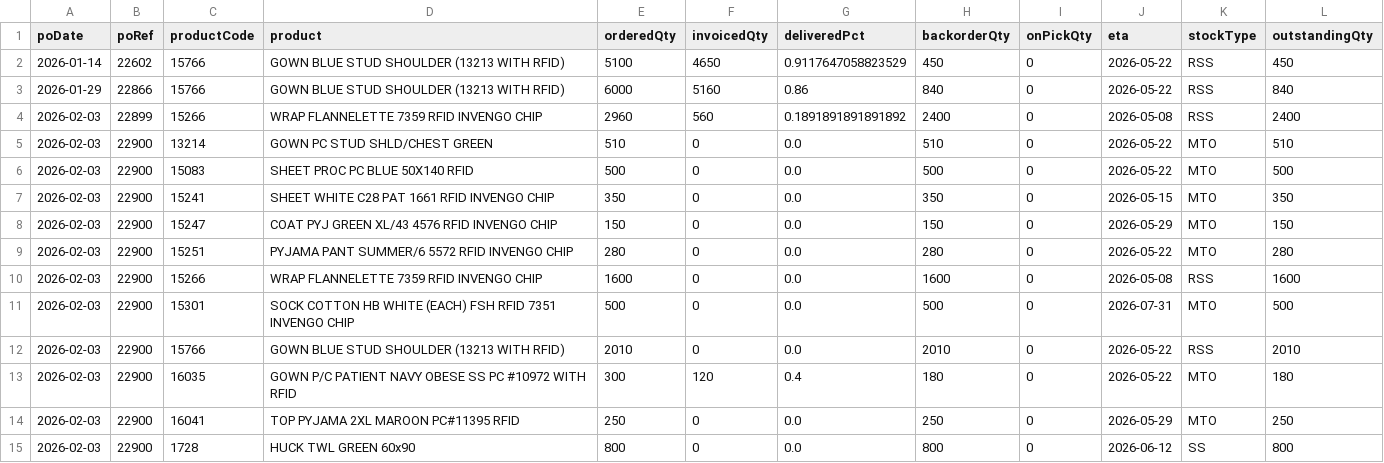
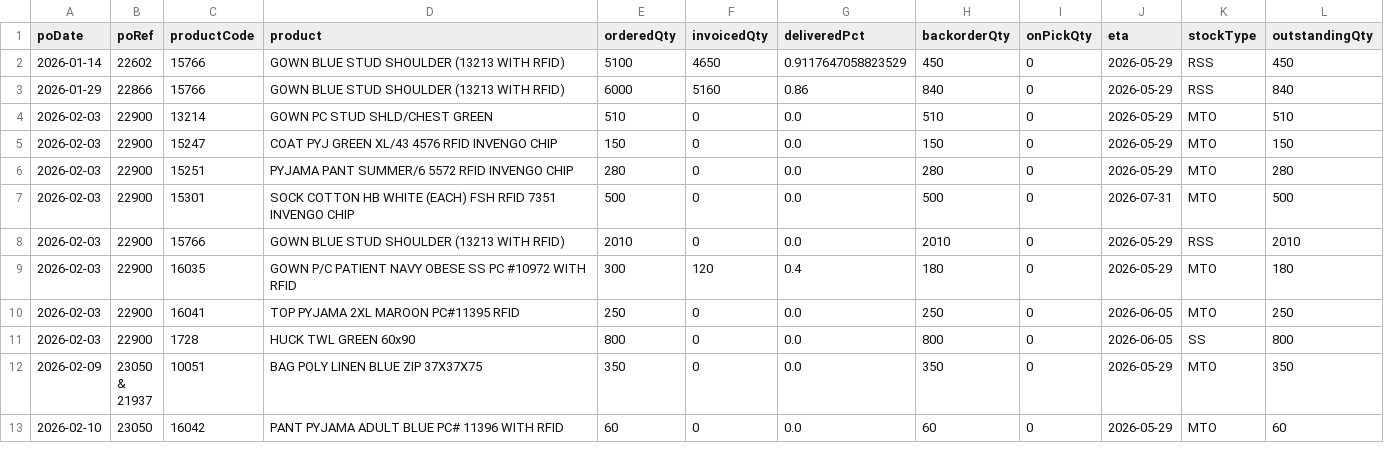
Before and after one commit to ryanjolliffe/backorder-report, a CSV file: backorder_data.csv, drawn as a sheet; only a part is shown; the shorter side is filled out with more unchanged rows; the diff covers the shown part only.

```diff
--- a/backorder_data.csv
+++ b/backorder_data.csv
@@ -1,15 +1,11 @@
 poDate,poRef,productCode,product,orderedQty,invoicedQty,deliveredPct,backorderQty,onPickQty,eta,stockType,outstandingQty
-2026-01-14,22602,15766,GOWN BLUE STUD SHOULDER (13213 WITH RFID),5100,4650,0.9117647058823529,450,0,2026-05-22,RSS,450
-2026-01-29,22866,15766,GOWN BLUE STUD SHOULDER (13213 WITH RFID),6000,5160,0.86,840,0,2026-05-22,RSS,840
-2026-02-03,22899,15266,WRAP FLANNELETTE 7359 RFID INVENGO CHIP,2960,560,0.1891891891891892,2400,0,2026-05-08,RSS,2400
-2026-02-03,22900,13214,GOWN PC STUD SHLD/CHEST GREEN,510,0,0.0,510,0,2026-05-22,MTO,510
-2026-02-03,22900,15083,SHEET PROC PC BLUE 50X140 RFID,500,0,0.0,500,0,2026-05-22,MTO,500
-2026-02-03,22900,15241,SHEET WHITE C28 PAT 1661 RFID INVENGO CHIP,350,0,0.0,350,0,2026-05-15,MTO,350
+2026-01-14,22602,15766,GOWN BLUE STUD SHOULDER (13213 WITH RFID),5100,4650,0.9117647058823529,450,0,2026-05-29,RSS,450
+2026-01-29,22866,15766,GOWN BLUE STUD SHOULDER (13213 WITH RFID),6000,5160,0.86,840,0,2026-05-29,RSS,840
+2026-02-03,22900,13214,GOWN PC STUD SHLD/CHEST GREEN,510,0,0.0,510,0,2026-05-29,MTO,510
 2026-02-03,22900,15247,COAT PYJ GREEN XL/43 4576 RFID  INVENGO CHIP,150,0,0.0,150,0,2026-05-29,MTO,150
-2026-02-03,22900,15251,PYJAMA PANT SUMMER/6 5572 RFID INVENGO CHIP,280,0,0.0,280,0,2026-05-22,MTO,280
-2026-02-03,22900,15266,WRAP FLANNELETTE 7359 RFID INVENGO CHIP,1600,0,0.0,1600,0,2026-05-08,RSS,1600
+2026-02-03,22900,15251,PYJAMA PANT SUMMER/6 5572 RFID INVENGO CHIP,280,0,0.0,280,0,2026-05-29,MTO,280
 2026-02-03,22900,15301,SOCK COTTON HB WHITE (EACH) FSH RFID 7351 INVENGO CHIP,500,0,0.0,500,0,2026-07-31,MTO,500
-2026-02-03,22900,15766,GOWN BLUE STUD SHOULDER (13213 WITH RFID),2010,0,0.0,2010,0,2026-05-22,RSS,2010
-2026-02-03,22900,16035,GOWN P/C PATIENT NAVY OBESE SS PC #10972 WITH RFID,300,120,0.4,180,0,2026-05-22,MTO,180
-2026-02-03,22900,16041,TOP PYJAMA 2XL MAROON PC#11395 RFID,250,0,0.0,250,0,2026-05-29,MTO,250
-2026-02-03,22900,1728,HUCK TWL GREEN 60x90,800,0,0.0,800,0,2026-06-12,SS,800
+2026-02-03,22900,15766,GOWN BLUE STUD SHOULDER (13213 WITH RFID),2010,0,0.0,2010,0,2026-05-29,RSS,2010
+2026-02-03,22900,16035,GOWN P/C PATIENT NAVY OBESE SS PC #10972 WITH RFID,300,120,0.4,180,0,2026-05-29,MTO,180
+2026-02-03,22900,16041,TOP PYJAMA 2XL MAROON PC#11395 RFID,250,0,0.0,250,0,2026-06-05,MTO,250
+2026-02-03,22900,1728,HUCK TWL GREEN 60x90,800,0,0.0,800,0,2026-06-05,SS,800
```
Also changed, not shown: 7 added rows, 3 removed rows, 1 moved row and 6 edited cells elsewhere in this file, 1 other file.
